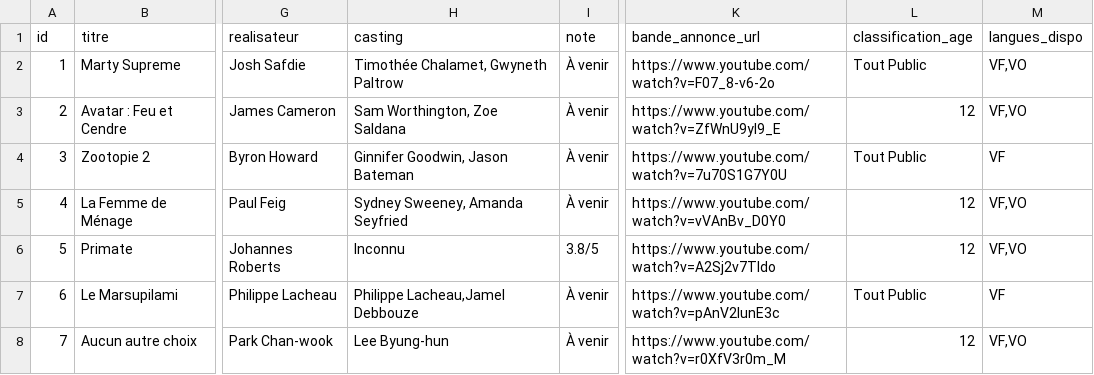
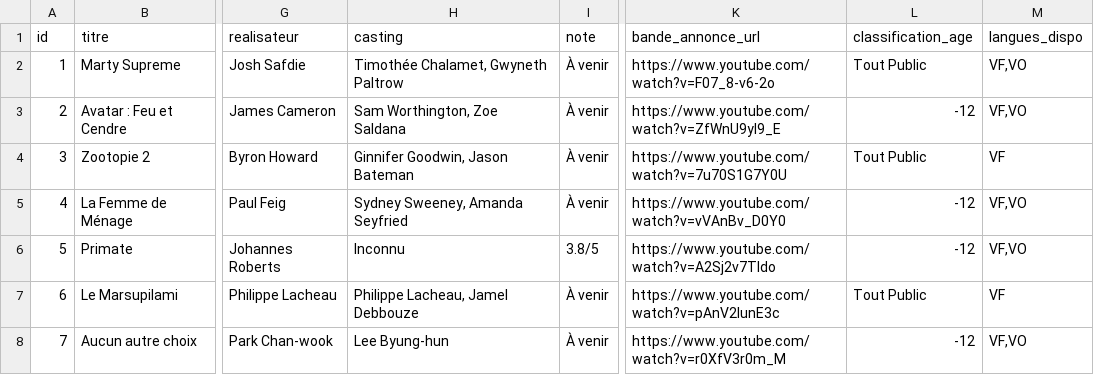
Before and after one commit to BenjaminChapuis/Site-Internet-Cin-ma, a CSV file: stats.csv, drawn as a sheet; only a part is shown, gaps mark what is left out; the diff names each change by its address in the sheet, - before the commit and + after, or states it on an @@ line.

Commit message:
corriger stats

```diff
--- a/stats.csv
+++ b/stats.csv
-L3 (classification_age): 12
+L3 (classification_age): -12
-L5:L6 (classification_age): 12
+L5:L6 (classification_age): -12
-H7 (casting): Philippe Lacheau,Jamel Debbouze
+H7 (casting): Philippe Lacheau, Jamel Debbouze
-L8 (classification_age): 12
+L8 (classification_age): -12
```
Also changed, not shown: 1 other file.
